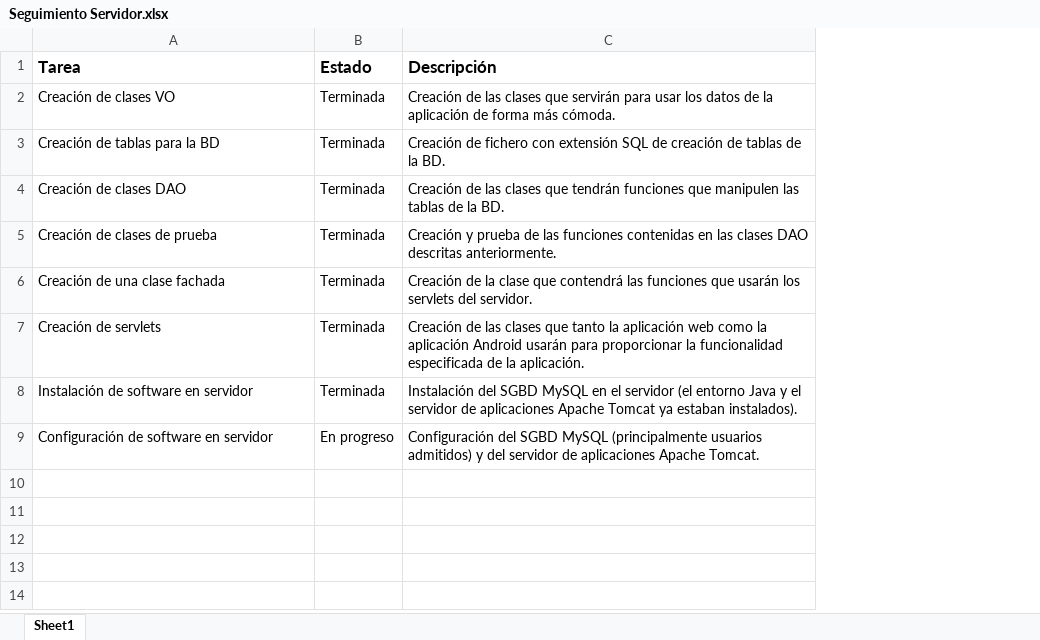
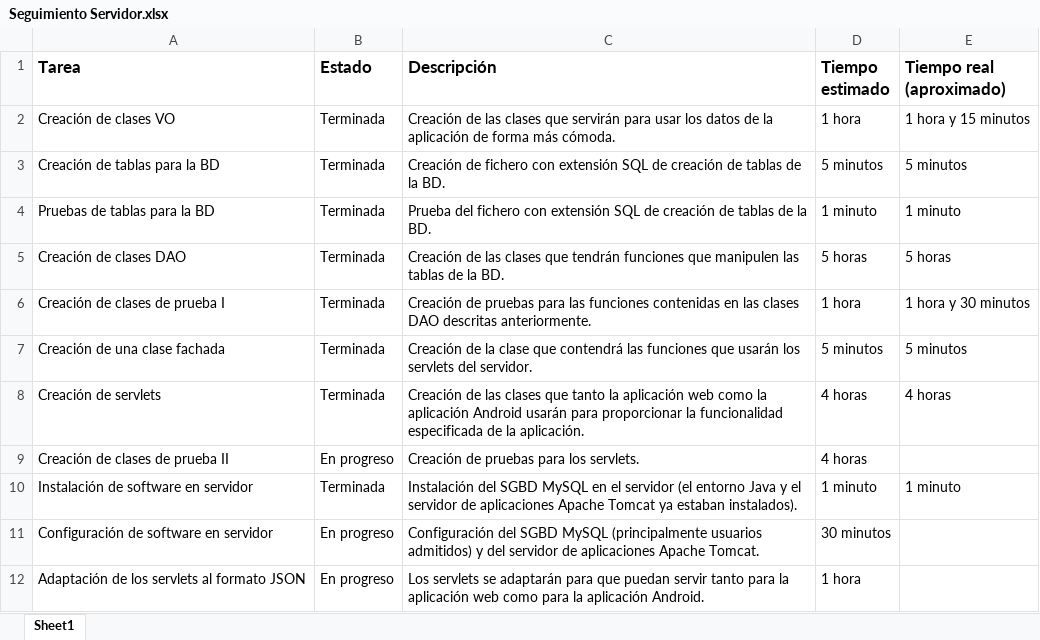
Before and after one commit to UNIZAR-30226-2018-01/PS01, an Excel workbook: Gestion/Seguimiento Servidor.xlsx, sheet Sheet1, drawn as a sheet; values as stored, in another font and other column widths than the file's, no borders; addresses are those after the commit; the diff names each change by its address in the sheet, - before the commit and + after, or states it on an @@ line.

Commit message:
Cambios en el fichero de segumiento

```diff
--- a/Gestion/Seguimiento Servidor.xlsx (sheet Sheet1)
+++ b/Gestion/Seguimiento Servidor.xlsx (sheet Sheet1)
+column D (Tiempo estimado), rows 2-3: 1 hora | 5 minutos; rows 5-8: 5 horas | 1 hora | 5 minutos | 4 horas; rows 10-11: 1 minuto | 30 minutos
+column E (Tiempo real (aproximado)), rows 2-3: 1 hora y 15 minutos | 5 minutos; rows 5-8: 5 horas | 1 hora y 30 minutos | 5 minutos | 4 horas; row 10: 1 minuto
+row 4: Pruebas de tablas para la BD | Terminada | Prueba del fichero con extensión SQL de creación de tablas de la BD. | 1 minuto | 1 minuto
-A6 (Tarea): Creación de clases de prueba
+A6 (Tarea): Creación de clases de prueba I
-C6 (Descripción): Creación y prueba de las funciones…
+C6 (Descripción): Creación de pruebas para las funciones…
+row 9: Creación de clases de prueba II | En progreso | Creación de pruebas para los servlets. | 4 horas
+row 12: Adaptación de los servlets al formato JSON | En progreso | Los servlets se adaptarán para que puedan servir tanto para la aplicación web como para la aplicación Android. | 1 hora
```
